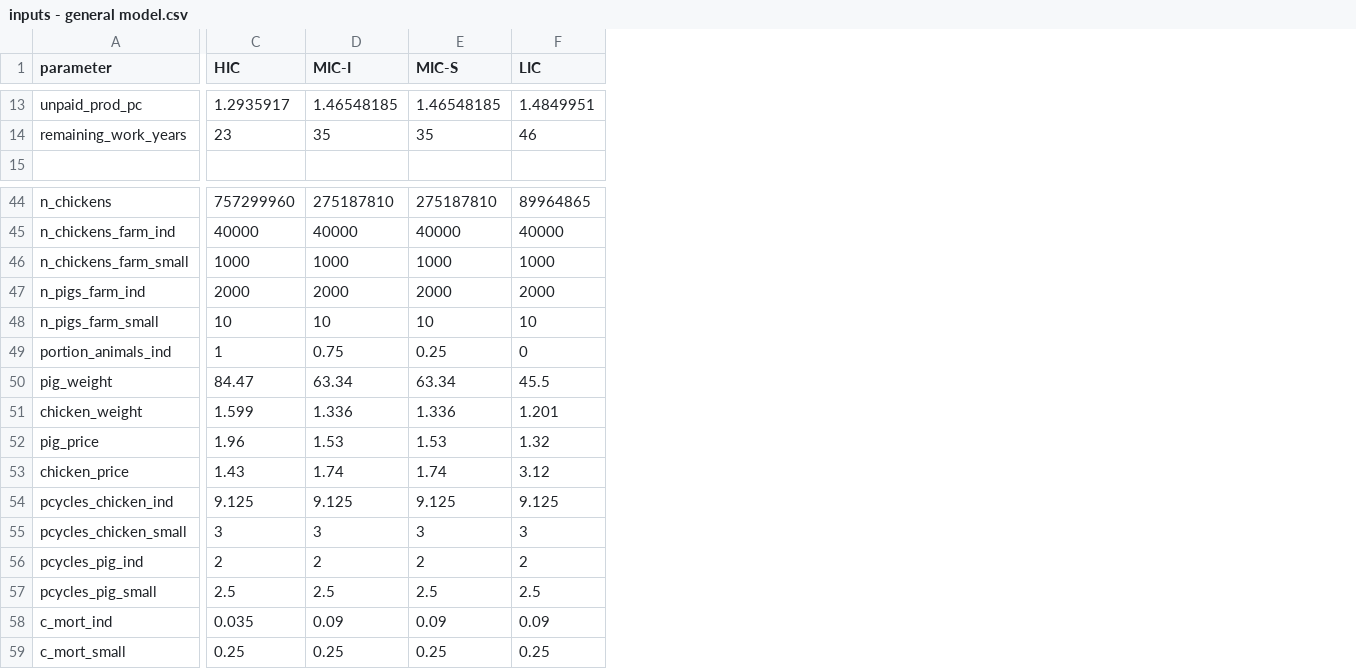
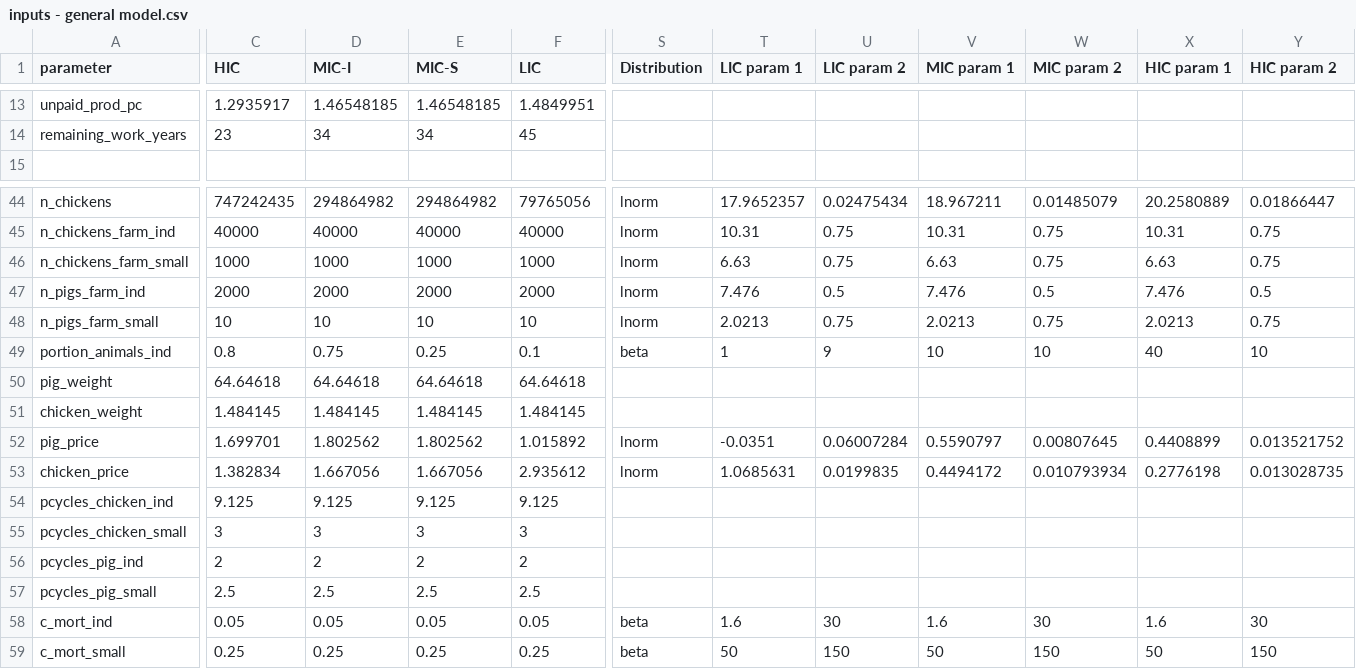
Before and after one commit to Trescovia/AHHME, a CSV file: inputs - general model.csv, drawn as a sheet; only a part is shown, gaps mark what is left out; the diff covers the shown part only; the diff names each change by its address in the sheet, - before the commit and + after, or states it on an @@ line.

Commit message:
updated the general model inputs to include the population-weighted values and the new parameter distributions

```diff
--- a/inputs - general model.csv
+++ b/inputs - general model.csv
+column S (Distribution), rows 44-59: lnorm | lnorm | lnorm | lnorm | lnorm | beta |  |  | lnorm | lnorm |  |  |  |  | beta | beta
+column T (LIC param 1), rows 44-59: 17.9652357 | 10.31 | 6.63 | 7.476 | 2.0213 | 1 |  |  | -0.0351 | 1.0685631 |  |  |  |  | 1.6 | 50
+column U (LIC param 2), rows 44-59: 0.02475434 | 0.75 | 0.75 | 0.5 | 0.75 | 9 |  |  | 0.06007284 | 0.0199835 |  |  |  |  | 30 | 150
+column V (MIC param 1), rows 44-59: 18.967211 | 10.31 | 6.63 | 7.476 | 2.0213 | 10 |  |  | 0.5590797 | 0.4494172 |  |  |  |  | 1.6 | 50
+column W (MIC param 2), rows 44-59: 0.01485079 | 0.75 | 0.75 | 0.5 | 0.75 | 10 |  |  | 0.00807645 | 0.010793934 |  |  |  |  | 30 | 150
+column X (HIC param 1), rows 44-59: 20.2580889 | 10.31 | 6.63 | 7.476 | 2.0213 | 40 |  |  | 0.4408899 | 0.2776198 |  |  |  |  | 1.6 | 50
+column Y (HIC param 2), rows 44-59: 0.01866447 | 0.75 | 0.75 | 0.5 | 0.75 | 10 |  |  | 0.013521752 | 0.013028735 |  |  |  |  | 30 | 150
-D14 (MIC-I): 35
+D14 (MIC-I): 34
-E14 (MIC-S): 35
+E14 (MIC-S): 34
-F14 (LIC): 46
+F14 (LIC): 45
-C44 (HIC): 757299960
+C44 (HIC): 747242435
-D44 (MIC-I): 275187810
+D44 (MIC-I): 294864982
-E44 (MIC-S): 275187810
+E44 (MIC-S): 294864982
-F44 (LIC): 89964865
+F44 (LIC): 79765056
-C49 (HIC): 1
+C49 (HIC): 0.8
-F49 (LIC): 0
+F49 (LIC): 0.1
-C50 (HIC): 84.47
+C50 (HIC): 64.64618
-D50 (MIC-I): 63.34
+D50 (MIC-I): 64.64618
-E50 (MIC-S): 63.34
+E50 (MIC-S): 64.64618
-F50 (LIC): 45.5
+F50 (LIC): 64.64618
-C51 (HIC): 1.599
+C51 (HIC): 1.484145
-D51 (MIC-I): 1.336
+D51 (MIC-I): 1.484145
-E51 (MIC-S): 1.336
+E51 (MIC-S): 1.484145
-F51 (LIC): 1.201
+F51 (LIC): 1.484145
-C52 (HIC): 1.96
+C52 (HIC): 1.699701
-D52 (MIC-I): 1.53
+D52 (MIC-I): 1.802562
-E52 (MIC-S): 1.53
+E52 (MIC-S): 1.802562
-F52 (LIC): 1.32
+F52 (LIC): 1.015892
-C53 (HIC): 1.43
+C53 (HIC): 1.382834
-D53 (MIC-I): 1.74
+D53 (MIC-I): 1.667056
-E53 (MIC-S): 1.74
+E53 (MIC-S): 1.667056
-F53 (LIC): 3.12
+F53 (LIC): 2.935612
-C58 (HIC): 0.035
+C58 (HIC): 0.05
-D58 (MIC-I): 0.09
+D58 (MIC-I): 0.05
-E58 (MIC-S): 0.09
+E58 (MIC-S): 0.05
-F58 (LIC): 0.09
+F58 (LIC): 0.05
```
Also changed, not shown: 56 edited cells elsewhere in this file, 1 other file.
